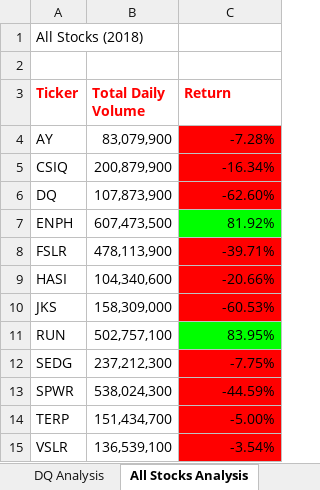
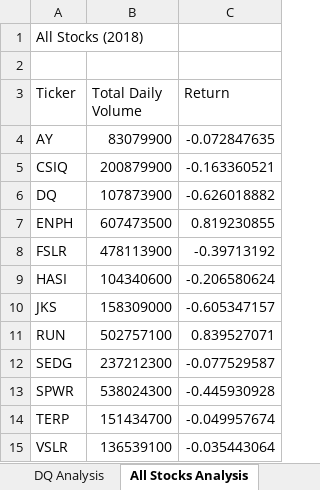
Before and after one commit to BruceCowen/stock-analysis, an Excel workbook: green_stocks.xlsm, sheet All Stocks Analysis, drawn as a sheet; values as stored, in another font and other column widths than the file's, no borders; charts and pictures not drawn; the diff names each change by its address in the sheet, - before the commit and + after, or states it on an @@ line.

Commit message:
Add files via upload

```diff
--- a/green_stocks.xlsm (sheet All Stocks Analysis)
+++ b/green_stocks.xlsm (sheet All Stocks Analysis)
@@ A3:C3 bold: on → off, text colour: #FF0000 → black @@
-B4 (Total Daily Volume): 83,079,900
+B4 (Total Daily Volume): 83079900
-C4 (Return): -7.28%
+C4 (Return): -0.072847635
-C4:C6 fill: #FF0000
+C4:C6 fill: none
-B5 (Total Daily Volume): 200,879,900
+B5 (Total Daily Volume): 200879900
-C5 (Return): -16.34%
+C5 (Return): -0.163360521
-B6 (Total Daily Volume): 107,873,900
+B6 (Total Daily Volume): 107873900
-C6 (Return): -62.60%
+C6 (Return): -0.626018882
-B7 (Total Daily Volume): 607,473,500
+B7 (Total Daily Volume): 607473500
-C7 (Return): 81.92%
+C7 (Return): 0.819230855
-C7 fill: #00FF00
+C7 fill: none
-B8 (Total Daily Volume): 478,113,900
+B8 (Total Daily Volume): 478113900
-C8 (Return): -39.71%
+C8 (Return): -0.39713192
-C8:C10 fill: #FF0000
+C8:C10 fill: none
-B9 (Total Daily Volume): 104,340,600
+B9 (Total Daily Volume): 104340600
-C9 (Return): -20.66%
+C9 (Return): -0.206580624
-B10 (Total Daily Volume): 158,309,000
+B10 (Total Daily Volume): 158309000
-C10 (Return): -60.53%
+C10 (Return): -0.605347157
-B11 (Total Daily Volume): 502,757,100
+B11 (Total Daily Volume): 502757100
-C11 (Return): 83.95%
+C11 (Return): 0.839527071
-C11 fill: #00FF00
+C11 fill: none
-B12 (Total Daily Volume): 237,212,300
+B12 (Total Daily Volume): 237212300
-C12 (Return): -7.75%
+C12 (Return): -0.077529587
-C12:C15 fill: #FF0000
+C12:C15 fill: none
-B13 (Total Daily Volume): 538,024,300
+B13 (Total Daily Volume): 538024300
-C13 (Return): -44.59%
+C13 (Return): -0.445930928
-B14 (Total Daily Volume): 151,434,700
+B14 (Total Daily Volume): 151434700
-C14 (Return): -5.00%
+C14 (Return): -0.049957674
-B15 (Total Daily Volume): 136,539,100
+B15 (Total Daily Volume): 136539100
-C15 (Return): -3.54%
+C15 (Return): -0.035443064
```
Also changed, not shown: charts or pictures.
